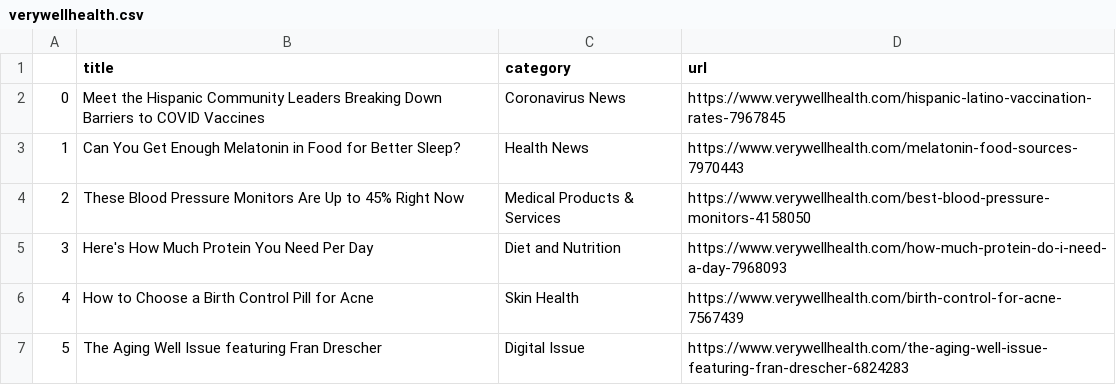
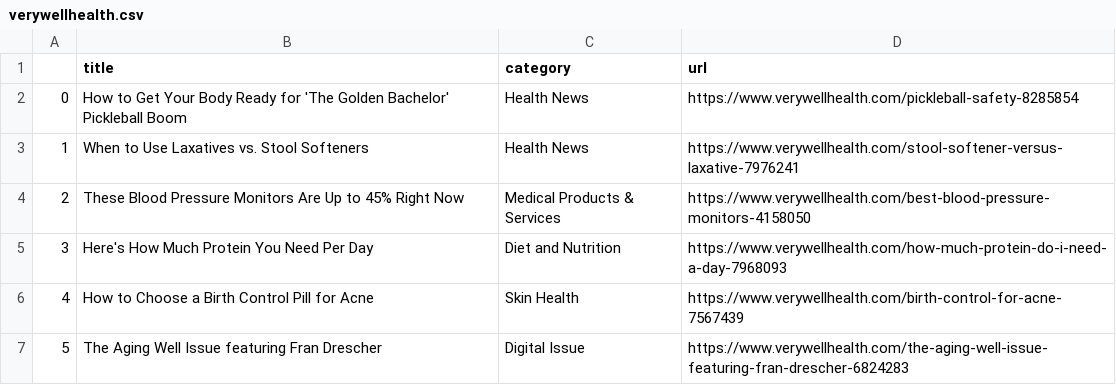
Before and after one commit to hannahkaplan/Very-Well-Health, a CSV file: verywellhealth.csv, drawn as a sheet.

```diff
--- a/verywellhealth.csv
+++ b/verywellhealth.csv
@@ -1,4 +1,4 @@
 ,title,category,url
-0,Meet the Hispanic Community Leaders Breaking Down Barriers to COVID Vaccines,Coronavirus News,https://www.verywellhealth.com/hispanic-latino-vaccination-rates-7967845
-1,Can You Get Enough Melatonin in Food for Better Sleep?,Health News,https://www.verywellhealth.com/melatonin-food-sources-7970443
+0,How to Get Your Body Ready for 'The Golden Bachelor' Pickleball Boom,Health News,https://www.verywellhealth.com/pickleball-safety-8285854
+1,When to Use Laxatives vs. Stool Softeners,Health News,https://www.verywellhealth.com/stool-softener-versus-laxative-7976241
 2,These Blood Pressure Monitors Are Up to 45% Right Now,Medical Products & Services,https://www.verywellhealth.com/best-blood-pressure-monitors-4158050
```
